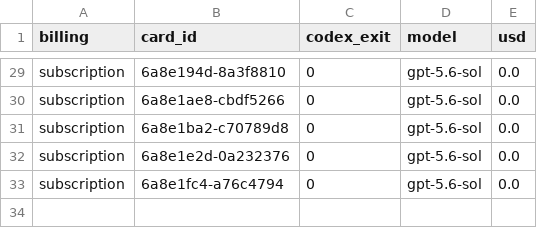
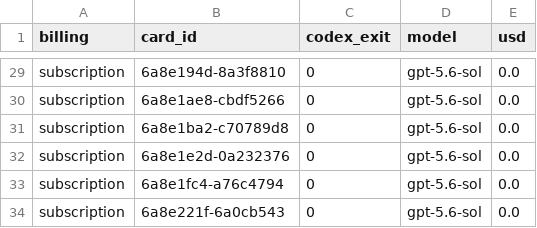
Before and after one commit to danielzhang04/kb, a TSV file: ledgers/cost/codex-direct-2026-08-25.tsv, drawn as a sheet; only a part is shown, gaps mark what is left out.

```diff
--- a/ledgers/cost/codex-direct-2026-08-25.tsv
+++ b/ledgers/cost/codex-direct-2026-08-25.tsv
@@ -33 +33,2 @@ subscription	6a8e1e2d-0a232376	0	gpt-5.6-sol	0.0
 subscription	6a8e1fc4-a76c4794	0	gpt-5.6-sol	0.0
+subscription	6a8e221f-6a0cb543	0	gpt-5.6-sol	0.0
```
Also changed, not shown: 1 other file.
